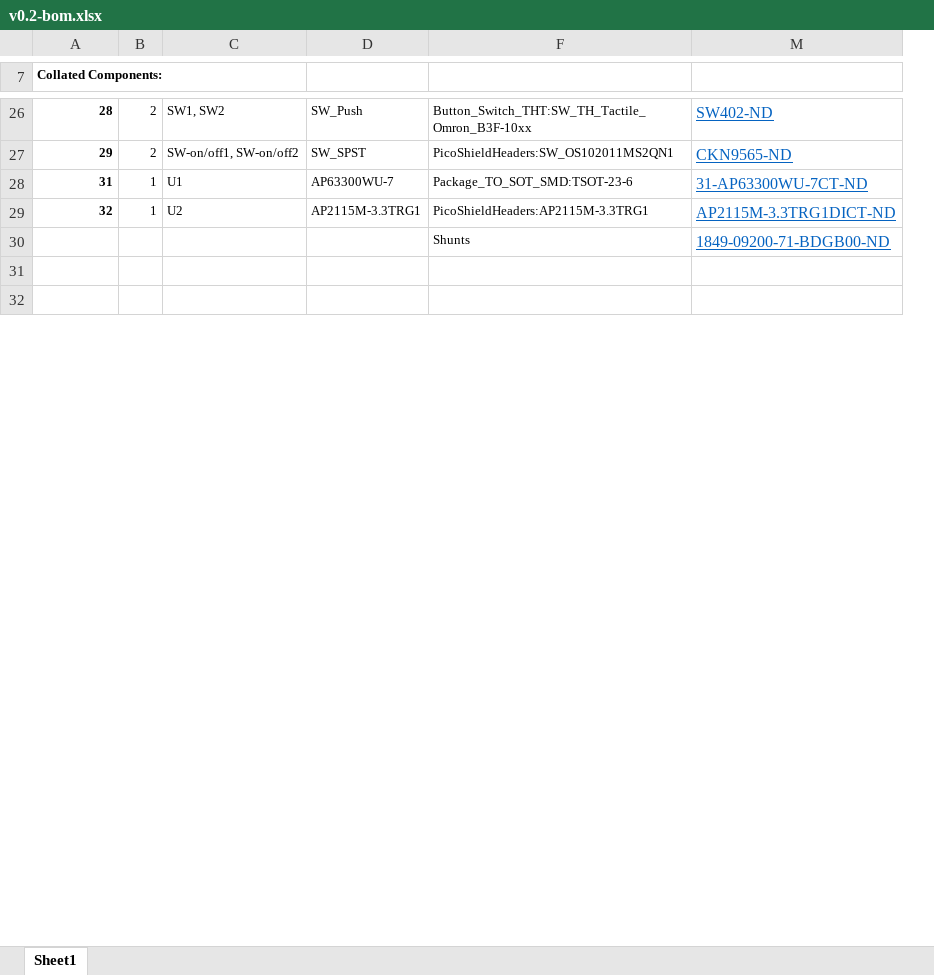
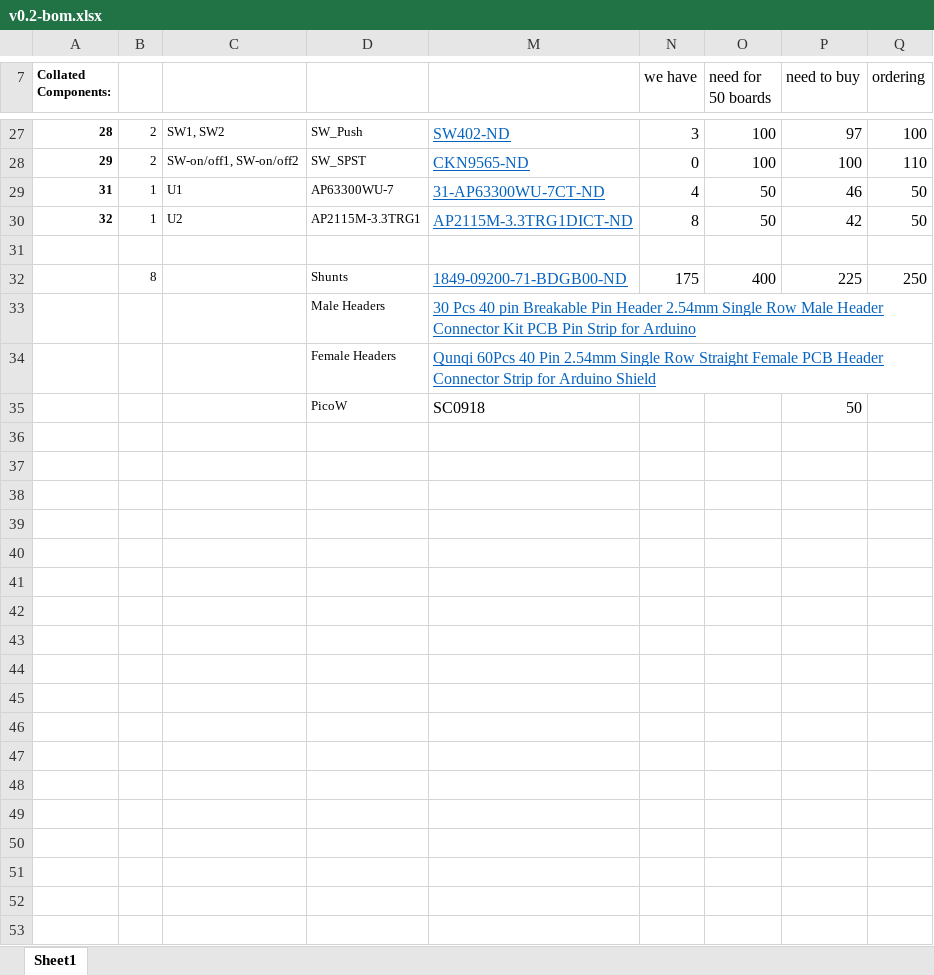
Before and after one commit to jcirce/rcc-pico-shield, an Excel workbook: v0.2-bom.xlsx, sheet Sheet1, drawn as a sheet; only a part is shown, gaps mark what is left out; values as stored, in another font and other column widths than the file's, no borders; conditional formats not drawn; removed rows and columns are numbered as before the commit, all else as after; the diff covers the shown part only; the diff names each change by its address in the sheet, - before the commit and + after, or states it on an @@ line.

Commit message:
new bill of materials with orders for 50 boards based on what we have in stock already

```diff
--- a/v0.2-bom.xlsx (sheet Sheet1)
+++ b/v0.2-bom.xlsx (sheet Sheet1)
@@ column F hidden, rows 26-30: Button_Switch_THT:SW_TH_Tactile_Omron_B3F-10xx | PicoShieldHeaders:SW_OS102011MS2QN1 | Package_TO_SOT_SMD:TSOT-23-6 | PicoShieldHeaders:AP2115M-3.3TRG1 | Shunts @@
+column N (we have), rows 27-30: 3 | 0 | 4 | 8
+column O (need for 50 boards), rows 27-30: 100 | 100 | 50 | 50
+column P (need to buy), rows 27-30: 97 | 100 | 46 | 42
+column Q (ordering), rows 27-30: 100 | 110 | 50 | 50
-row 31:  |  |  |  | Shunts | 1849-09200-71-BDGB00-ND
+row 31: (empty)
+row 32:  | 8 |  | Shunts | 1849-09200-71-BDGB00-ND | 175 | 400 | 225 | 250
+row 33:  |  |  | Male Headers | 30 Pcs 40 pin Breakable Pin Header 2.54mm Single Row Male Header Connector Kit PCB Pin Strip for Arduino
+row 34:  |  |  | Female Headers | Qunqi 60Pcs 40 Pin 2.54mm Single Row Straight Female PCB Header Connector Strip for Arduino Shield
+row 35:  |  |  | PicoW | SC0918 |  |  | 50
+row 36: (empty)
+row 37: (empty)
+row 38: (empty)
+row 39: (empty)
+row 40: (empty)
+row 41: (empty)
+row 42: (empty)
+row 43: (empty)
+row 44: (empty)
+row 45: (empty)
+row 46: (empty)
+row 47: (empty)
+row 48: (empty)
+row 49: (empty)
+row 50: (empty)
+row 51: (empty)
```
Also changed, not shown: 1 added row elsewhere in this sheet, hidden cells.
